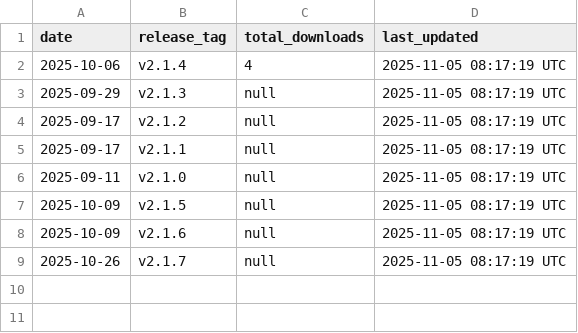
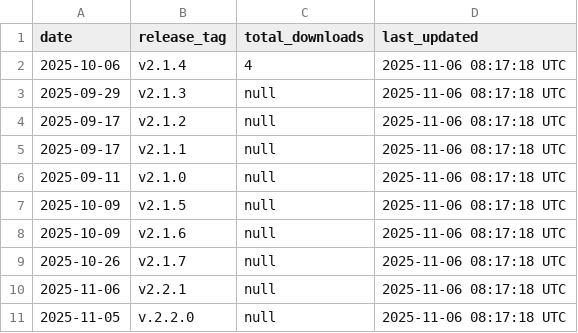
Before and after one commit to luisluna01/ros-mcp-server, a CSV file: .metrics/total_download_metrics.csv, drawn as a sheet.

```diff
--- a/.metrics/total_download_metrics.csv
+++ b/.metrics/total_download_metrics.csv
@@ -1,9 +1,11 @@
 date,release_tag,total_downloads,last_updated
-2025-10-06,v2.1.4,4,2025-11-05 08:17:19 UTC
-2025-09-29,v2.1.3,null,2025-11-05 08:17:19 UTC
-2025-09-17,v2.1.2,null,2025-11-05 08:17:19 UTC
-2025-09-17,v2.1.1,null,2025-11-05 08:17:19 UTC
-2025-09-11,v2.1.0,null,2025-11-05 08:17:19 UTC
-2025-10-09,v2.1.5,null,2025-11-05 08:17:19 UTC
-2025-10-09,v2.1.6,null,2025-11-05 08:17:19 UTC
-2025-10-26,v2.1.7,null,2025-11-05 08:17:19 UTC
+2025-10-06,v2.1.4,4,2025-11-06 08:17:18 UTC
+2025-09-29,v2.1.3,null,2025-11-06 08:17:18 UTC
+2025-09-17,v2.1.2,null,2025-11-06 08:17:18 UTC
+2025-09-17,v2.1.1,null,2025-11-06 08:17:18 UTC
+2025-09-11,v2.1.0,null,2025-11-06 08:17:18 UTC
+2025-10-09,v2.1.5,null,2025-11-06 08:17:18 UTC
+2025-10-09,v2.1.6,null,2025-11-06 08:17:18 UTC
+2025-10-26,v2.1.7,null,2025-11-06 08:17:18 UTC
+2025-11-06,v2.2.1,null,2025-11-06 08:17:18 UTC
+2025-11-05,v.2.2.0,null,2025-11-06 08:17:18 UTC
```
